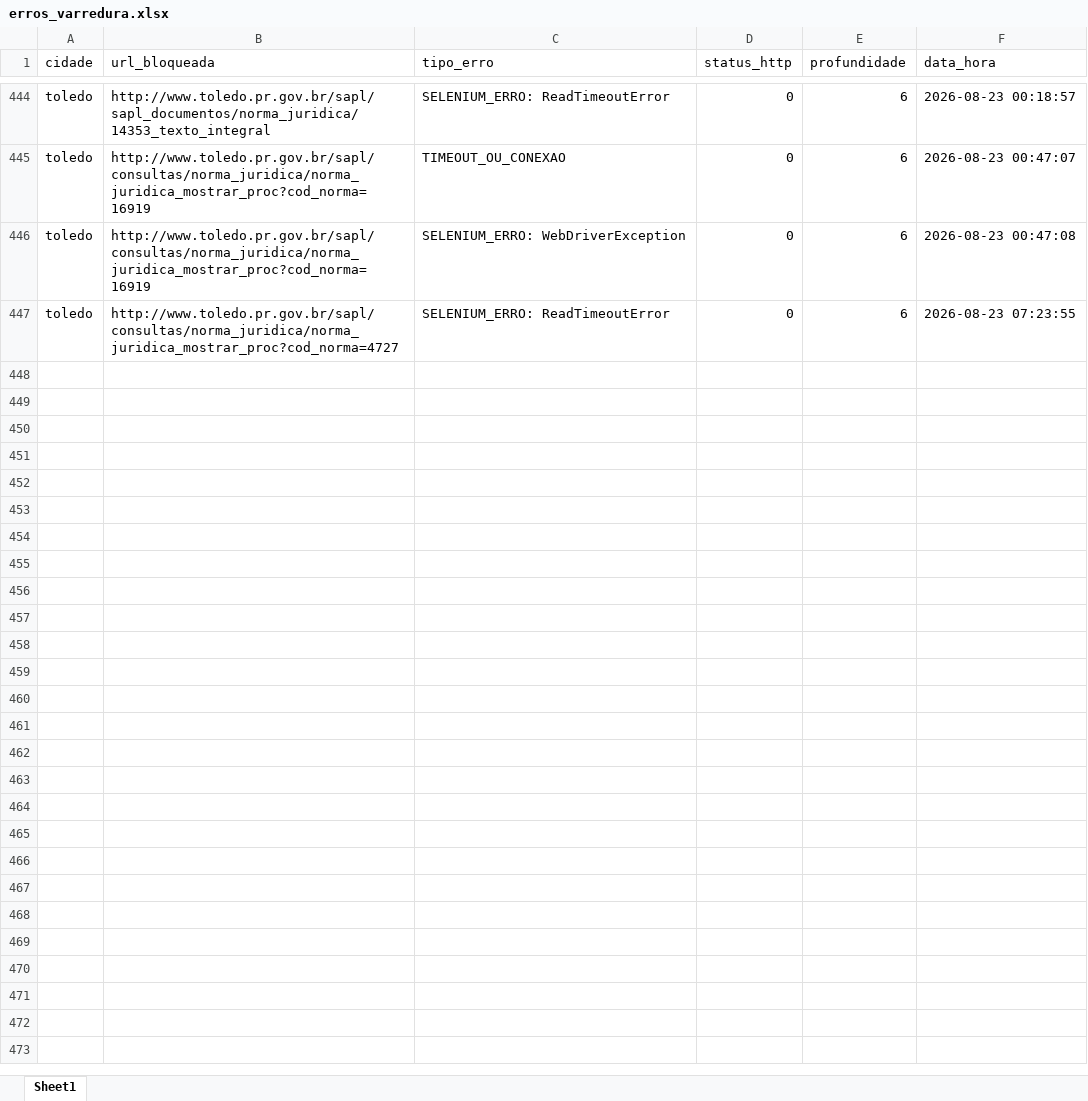
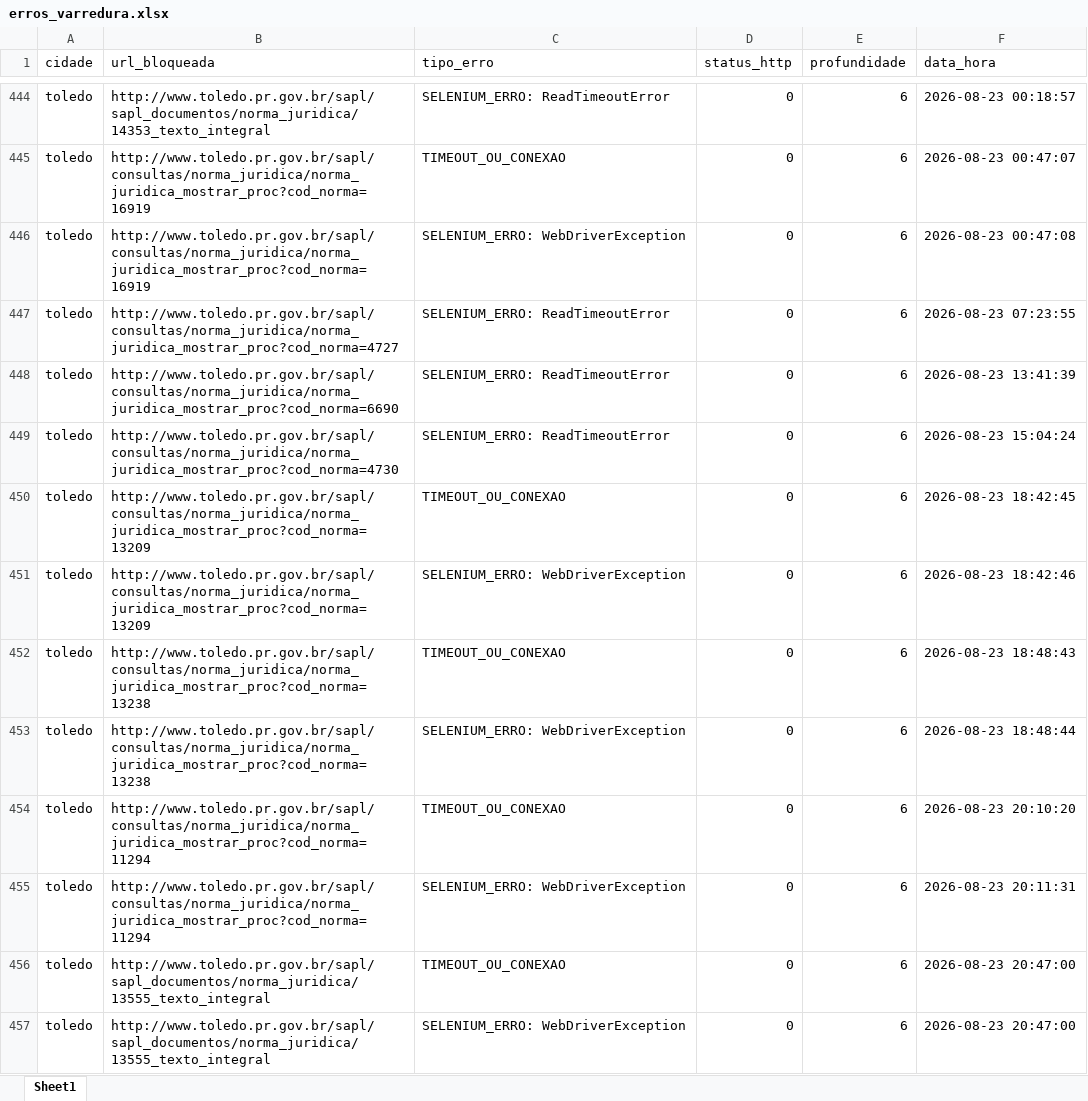
Before and after one commit to ttportela/dados-genero, an Excel workbook: resultados/toledo/erros_varredura.xlsx, sheet Sheet1, drawn as a sheet; only a part is shown, gaps mark what is left out; values as stored, in another font and other column widths than the file's, no borders; the diff covers the shown part only; the diff names each change by its address in the sheet, - before the commit and + after, or states it on an @@ line.

```diff
--- a/resultados/toledo/erros_varredura.xlsx (sheet Sheet1)
+++ b/resultados/toledo/erros_varredura.xlsx (sheet Sheet1)
+row 448: toledo | http://www.toledo.pr.gov.br/sapl/consultas/norma_juridica/norma_juridica_mostrar_proc?cod_norma=6690 | SELENIUM_ERRO: ReadTimeoutError | 0 | 6 | 2026-08-23 13:41:39
+row 449: toledo | http://www.toledo.pr.gov.br/sapl/consultas/norma_juridica/norma_juridica_mostrar_proc?cod_norma=4730 | SELENIUM_ERRO: ReadTimeoutError | 0 | 6 | 2026-08-23 15:04:24
+row 450: toledo | http://www.toledo.pr.gov.br/sapl/consultas/norma_juridica/norma_juridica_mostrar_proc?cod_norma=13209 | TIMEOUT_OU_CONEXAO | 0 | 6 | 2026-08-23 18:42:45
+row 451: toledo | http://www.toledo.pr.gov.br/sapl/consultas/norma_juridica/norma_juridica_mostrar_proc?cod_norma=13209 | SELENIUM_ERRO: WebDriverException | 0 | 6 | 2026-08-23 18:42:46
+row 452: toledo | http://www.toledo.pr.gov.br/sapl/consultas/norma_juridica/norma_juridica_mostrar_proc?cod_norma=13238 | TIMEOUT_OU_CONEXAO | 0 | 6 | 2026-08-23 18:48:43
+row 453: toledo | http://www.toledo.pr.gov.br/sapl/consultas/norma_juridica/norma_juridica_mostrar_proc?cod_norma=13238 | SELENIUM_ERRO: WebDriverException | 0 | 6 | 2026-08-23 18:48:44
+row 454: toledo | http://www.toledo.pr.gov.br/sapl/consultas/norma_juridica/norma_juridica_mostrar_proc?cod_norma=11294 | TIMEOUT_OU_CONEXAO | 0 | 6 | 2026-08-23 20:10:20
+row 455: toledo | http://www.toledo.pr.gov.br/sapl/consultas/norma_juridica/norma_juridica_mostrar_proc?cod_norma=11294 | SELENIUM_ERRO: WebDriverException | 0 | 6 | 2026-08-23 20:11:31
+row 456: toledo | http://www.toledo.pr.gov.br/sapl/sapl_documentos/norma_juridica/13555_texto_integral | TIMEOUT_OU_CONEXAO | 0 | 6 | 2026-08-23 20:47:00
+row 457: toledo | http://www.toledo.pr.gov.br/sapl/sapl_documentos/norma_juridica/13555_texto_integral | SELENIUM_ERRO: WebDriverException | 0 | 6 | 2026-08-23 20:47:00
```
Also changed, not shown: 166 added rows elsewhere in this sheet, resultados/santoantoniodoparaiso/erros_varredura.xlsx, resultados/santoantoniodoparaiso/inventario_externos.xlsx, 22 other files.
